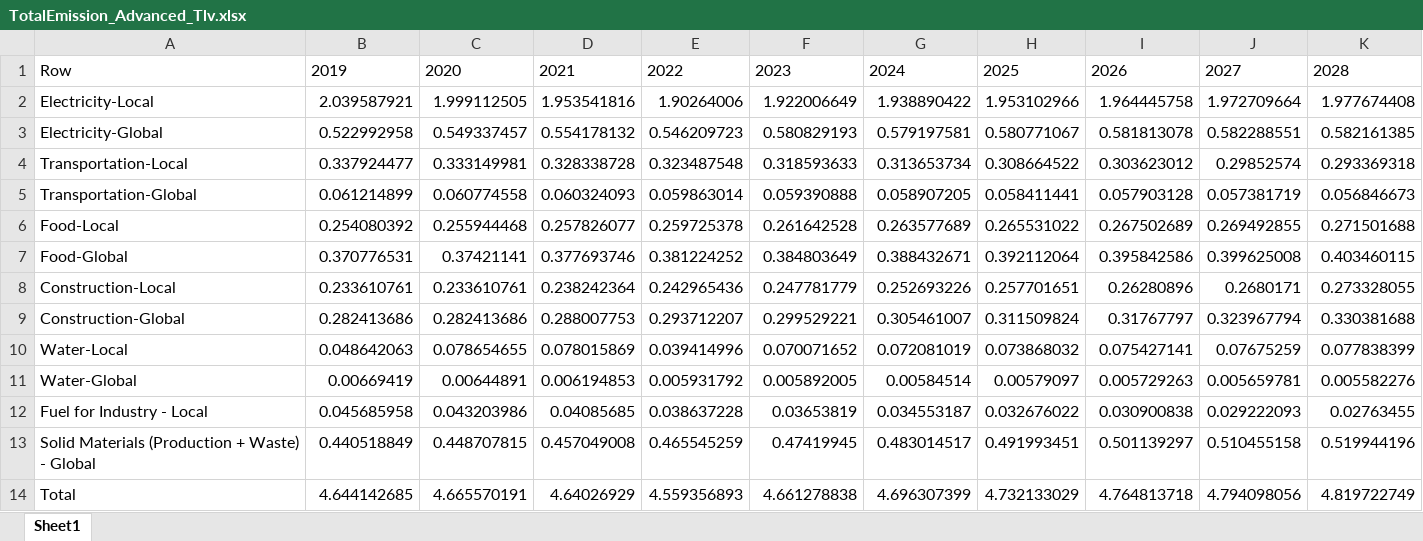
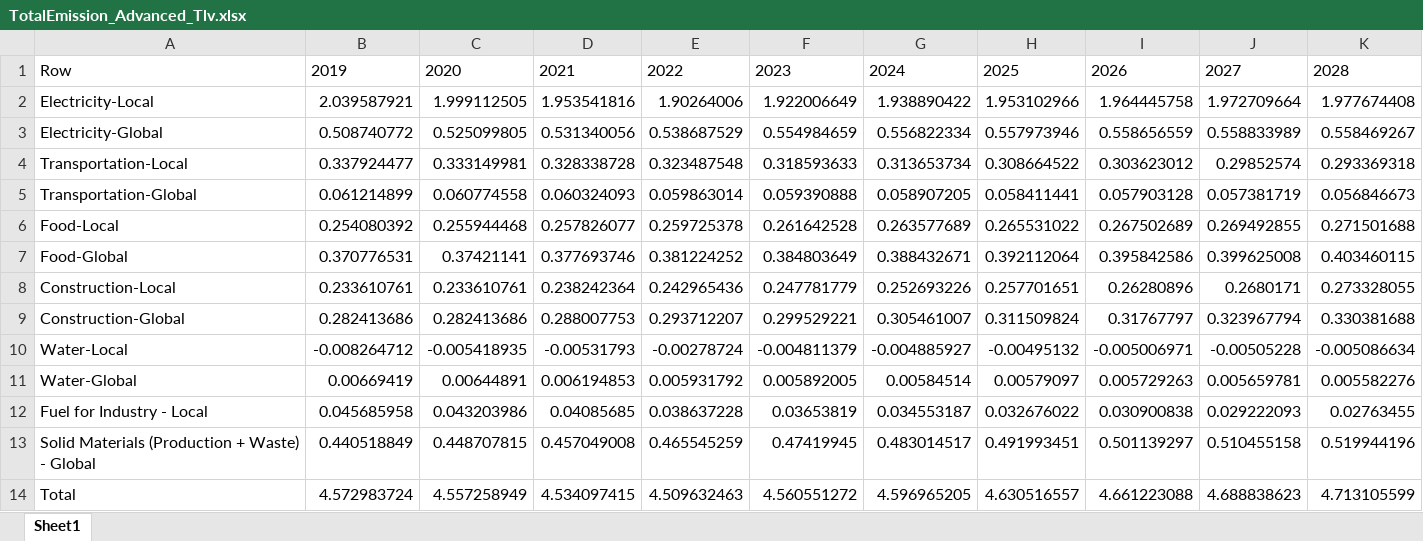
Before and after one commit to LidorTzur/NewVersionCities_Partial, an Excel workbook: Results_Plots/TotalEmission_Advanced_Tlv.xlsx, sheet Sheet1, drawn as a sheet; only a part is shown; values as stored, in another font and other column widths than the file's, no borders; removed rows and columns are numbered as before the commit, all else as after; rows hold the shown columns only; the diff names each change by its address in the sheet, - before the commit and + after, or states it on an @@ line.

```diff
--- a/Results_Plots/TotalEmission_Advanced_Tlv.xlsx (sheet Sheet1)
+++ b/Results_Plots/TotalEmission_Advanced_Tlv.xlsx (sheet Sheet1)
-row 3: Electricity-Global | 0.522992958 | 0.549337457 | 0.554178132 | 0.546209723 | 0.580829193 | 0.579197581 | 0.580771067 | 0.581813078 | 0.582288551 | 0.582161385
+row 3: Electricity-Global | 0.508740772 | 0.525099805 | 0.531340056 | 0.538687529 | 0.554984659 | 0.556822334 | 0.557973946 | 0.558656559 | 0.558833989 | 0.558469267
-row 10: Water-Local | 0.048642063 | 0.078654655 | 0.078015869 | 0.039414996 | 0.070071652 | 0.072081019 | 0.073868032 | 0.075427141 | 0.07675259 | 0.077838399
+row 10: Water-Local | -0.008264712 | -0.005418935 | -0.00531793 | -0.00278724 | -0.004811379 | -0.004885927 | -0.00495132 | -0.005006971 | -0.00505228 | -0.005086634
-row 14: Total | 4.644142685 | 4.665570191 | 4.64026929 | 4.559356893 | 4.661278838 | 4.696307399 | 4.732133029 | 4.764813718 | 4.794098056 | 4.819722749
+row 14: Total | 4.572983724 | 4.557258949 | 4.534097415 | 4.509632463 | 4.560551272 | 4.596965205 | 4.630516557 | 4.661223088 | 4.688838623 | 4.713105599
```
Also changed, not shown: Results_Plots/TotalEmission_Moderate_Raanana.xlsx, Results_Plots/TotalEmission_Moderate_Tlv.xlsx, 57 other files.
